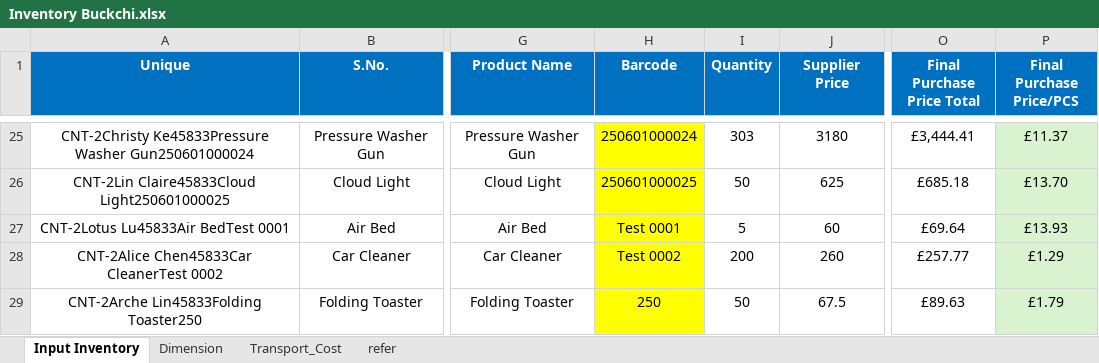
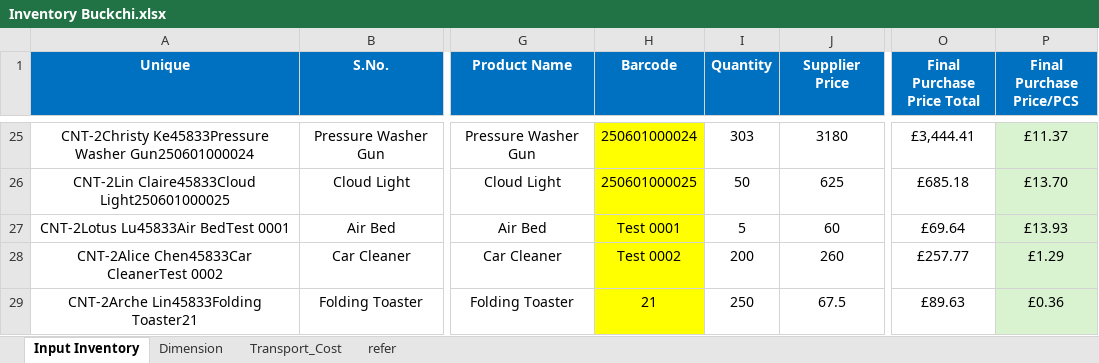
Before and after one commit to NIBH014B/Buckchi, an Excel workbook: New Management/Inventory Buckchi.xlsx, sheet Input Inventory, drawn as a sheet; only a part is shown, gaps mark what is left out; values as stored, in another font and other column widths than the file's, no borders; the diff names each change by its address in the sheet, - before the commit and + after, or states it on an @@ line.

Commit message:
Add files via upload

```diff
--- a/New Management/Inventory Buckchi.xlsx (sheet Input Inventory)
+++ b/New Management/Inventory Buckchi.xlsx (sheet Input Inventory)
-A29 (Unique): CNT-2Arche Lin45833Folding Toaster250
+A29 (Unique): CNT-2Arche Lin45833Folding Toaster21
-H29 (Barcode): 250
+H29 (Barcode): 21
-I29 (Quantity): 50
+I29 (Quantity): 250
-P29 (Final Purchase Price/PCS): £1.79
+P29 (Final Purchase Price/PCS): £0.36
```
